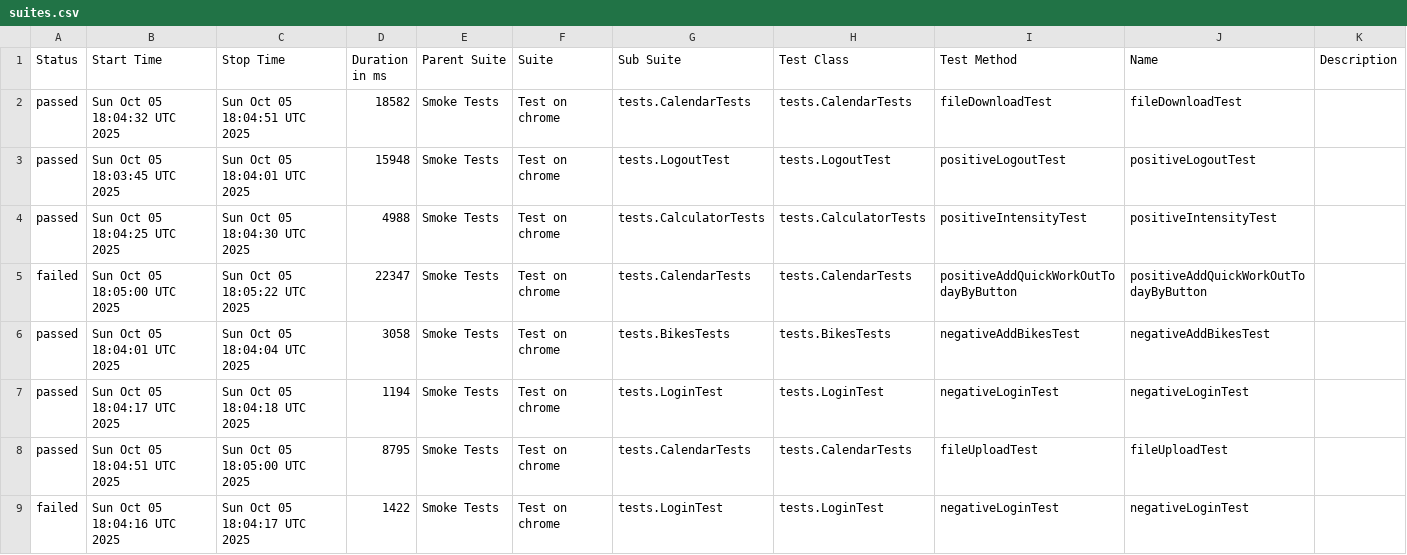
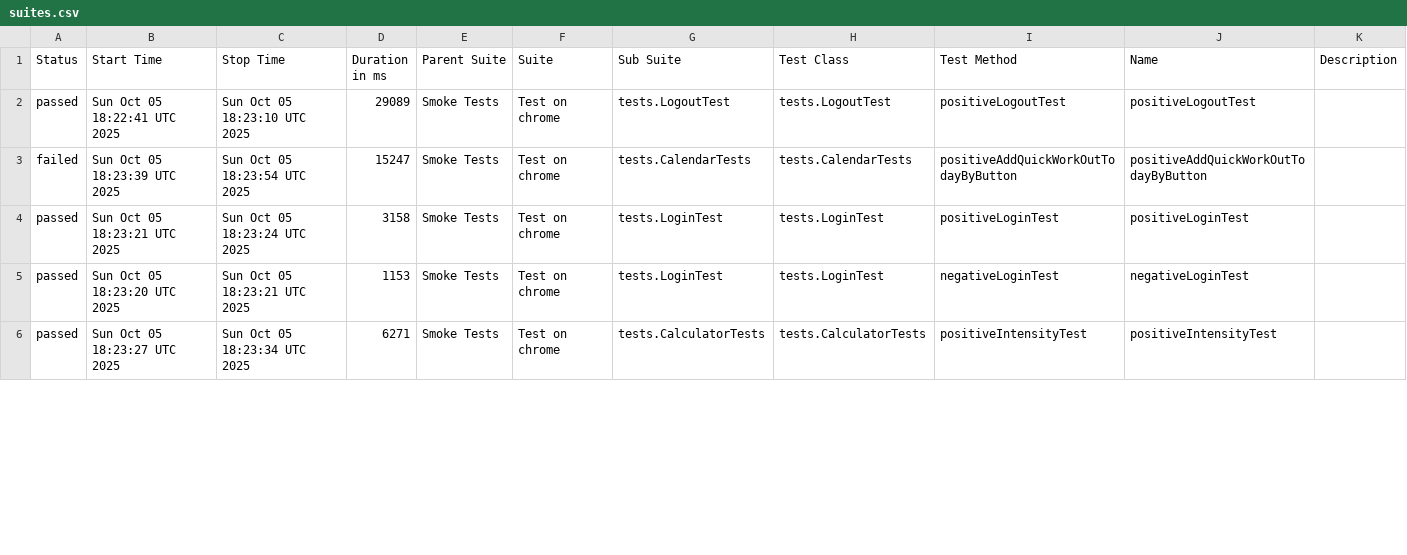
Before and after one commit to Hameny/Diplom, a CSV file: data/suites.csv, drawn as a sheet; only a part is shown; the diff covers the shown part only.

```diff
--- a/data/suites.csv
+++ b/data/suites.csv
@@ -1,9 +1,6 @@
 "Status","Start Time","Stop Time","Duration in ms","Parent Suite","Suite","Sub Suite","Test Class","Test Method","Name","Description"
-"passed","Sun Oct 05 18:04:32 UTC 2025","Sun Oct 05 18:04:51 UTC 2025","18582","Smoke Tests","Test on chrome","tests.CalendarTests","tests.CalendarTests","fileDownloadTest","fileDownloadTest",""
-"passed","Sun Oct 05 18:03:45 UTC 2025","Sun Oct 05 18:04:01 UTC 2025","15948","Smoke Tests","Test on chrome","tests.LogoutTest","tests.LogoutTest","positiveLogoutTest","positiveLogoutTest",""
-"passed","Sun Oct 05 18:04:25 UTC 2025","Sun Oct 05 18:04:30 UTC 2025","4988","Smoke Tests","Test on chrome","tests.CalculatorTests","tests.CalculatorTests","positiveIntensityTest","positiveIntensityTest",""
-"failed","Sun Oct 05 18:05:00 UTC 2025","Sun Oct 05 18:05:22 UTC 2025","22347","Smoke Tests","Test on chrome","tests.CalendarTests","tests.CalendarTests","positiveAddQuickWorkOutTodayByButton","positiveAddQuickWorkOutTodayByButton",""
-"passed","Sun Oct 05 18:04:01 UTC 2025","Sun Oct 05 18:04:04 UTC 2025","3058","Smoke Tests","Test on chrome","tests.BikesTests","tests.BikesTests","negativeAddBikesTest","negativeAddBikesTest",""
-"passed","Sun Oct 05 18:04:17 UTC 2025","Sun Oct 05 18:04:18 UTC 2025","1194","Smoke Tests","Test on chrome","tests.LoginTest","tests.LoginTest","negativeLoginTest","negativeLoginTest",""
-"passed","Sun Oct 05 18:04:51 UTC 2025","Sun Oct 05 18:05:00 UTC 2025","8795","Smoke Tests","Test on chrome","tests.CalendarTests","tests.CalendarTests","fileUploadTest","fileUploadTest",""
-"failed","Sun Oct 05 18:04:16 UTC 2025","Sun Oct 05 18:04:17 UTC 2025","1422","Smoke Tests","Test on chrome","tests.LoginTest","tests.LoginTest","negativeLoginTest","negativeLoginTest",""
+"passed","Sun Oct 05 18:22:41 UTC 2025","Sun Oct 05 18:23:10 UTC 2025","29089","Smoke Tests","Test on chrome","tests.LogoutTest","tests.LogoutTest","positiveLogoutTest","positiveLogoutTest",""
+"failed","Sun Oct 05 18:23:39 UTC 2025","Sun Oct 05 18:23:54 UTC 2025","15247","Smoke Tests","Test on chrome","tests.CalendarTests","tests.CalendarTests","positiveAddQuickWorkOutTodayByButton","positiveAddQuickWorkOutTodayByButton",""
+"passed","Sun Oct 05 18:23:21 UTC 2025","Sun Oct 05 18:23:24 UTC 2025","3158","Smoke Tests","Test on chrome","tests.LoginTest","tests.LoginTest","positiveLoginTest","positiveLoginTest",""
+"passed","Sun Oct 05 18:23:20 UTC 2025","Sun Oct 05 18:23:21 UTC 2025","1153","Smoke Tests","Test on chrome","tests.LoginTest","tests.LoginTest","negativeLoginTest","negativeLoginTest",""
+"passed","Sun Oct 05 18:23:27 UTC 2025","Sun Oct 05 18:23:34 UTC 2025","6271","Smoke Tests","Test on chrome","tests.CalculatorTests","tests.CalculatorTests","positiveIntensityTest","positiveIntensityTest",""
```
Also changed, not shown: 3 added rows and 25 edited cells elsewhere in this file, 29 other files.
